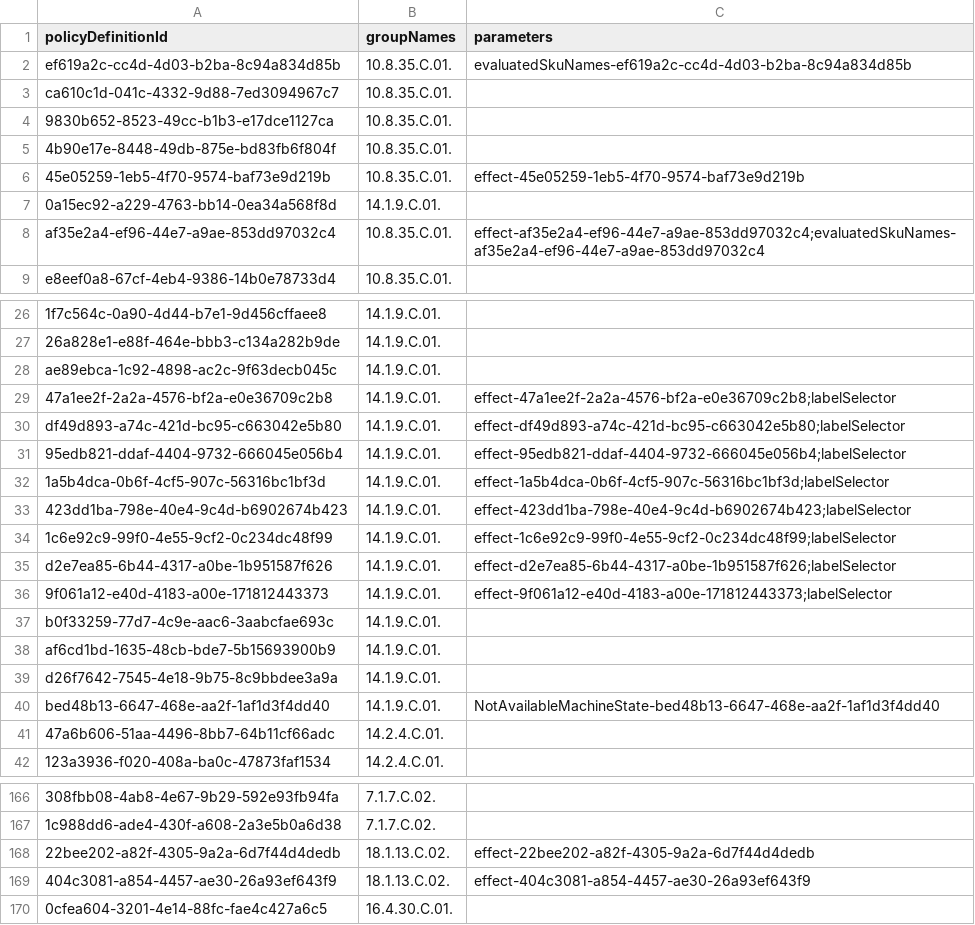
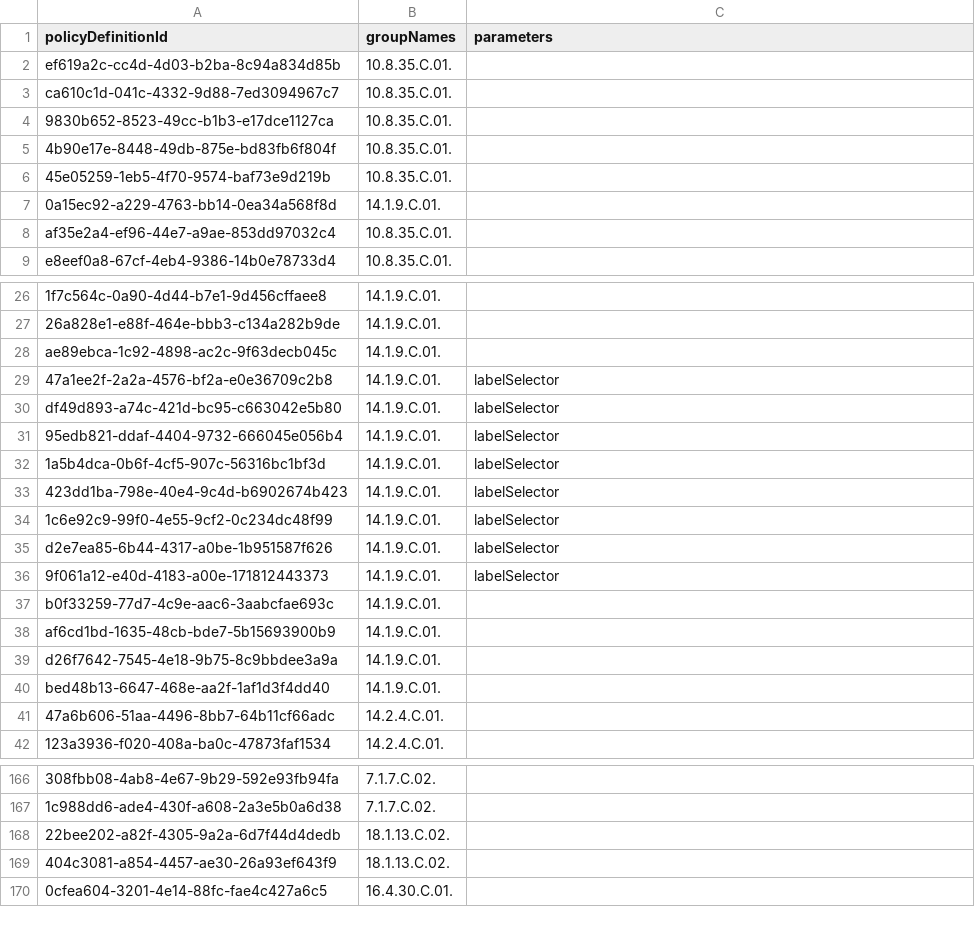
Before and after one commit to BevanSin/azure-nzism, a CSV file: csv/policies.csv, drawn as a sheet; only a part is shown, gaps mark what is left out; the diff covers the shown part only; the diff names each change by its address in the sheet, - before the commit and + after, or states it on an @@ line.

```diff
--- a/csv/policies.csv
+++ b/csv/policies.csv
-C2 (parameters): evaluatedSkuNames-ef619a2c-cc4d-4d03-b2ba-8c94a834d85b
+C2 (parameters): (empty)
-C6 (parameters): effect-45e05259-1eb5-4f70-9574-baf73e9d219b
+C6 (parameters): (empty)
-C8 (parameters): effect-af35e2a4-ef96-44e7-a9ae-853dd97032c4;evaluatedSkuNames-af35e2a4-ef96-44e7-a9ae-853dd97032c4
+C8 (parameters): (empty)
-C29 (parameters): effect-47a1ee2f-2a2a-4576-bf2a-e0e36709c2b8;labelSelector
+C29 (parameters): labelSelector
-C30 (parameters): effect-df49d893-a74c-421d-bc95-c663042e5b80;labelSelector
+C30 (parameters): labelSelector
-C31 (parameters): effect-95edb821-ddaf-4404-9732-666045e056b4;labelSelector
+C31 (parameters): labelSelector
-C32 (parameters): effect-1a5b4dca-0b6f-4cf5-907c-56316bc1bf3d;labelSelector
+C32 (parameters): labelSelector
-C33 (parameters): effect-423dd1ba-798e-40e4-9c4d-b6902674b423;labelSelector
+C33 (parameters): labelSelector
-C34 (parameters): effect-1c6e92c9-99f0-4e55-9cf2-0c234dc48f99;labelSelector
+C34 (parameters): labelSelector
-C35 (parameters): effect-d2e7ea85-6b44-4317-a0be-1b951587f626;labelSelector
+C35 (parameters): labelSelector
-C36 (parameters): effect-9f061a12-e40d-4183-a00e-171812443373;labelSelector
+C36 (parameters): labelSelector
-C40 (parameters): NotAvailableMachineState-bed48b13-6647-468e-aa2f-1af1d3f4dd40
+C40 (parameters): (empty)
-C168 (parameters): effect-22bee202-a82f-4305-9a2a-6d7f44d4dedb
+C168 (parameters): (empty)
-C169 (parameters): effect-404c3081-a854-4457-ae30-26a93ef643f9
+C169 (parameters): (empty)
```
Also changed, not shown: 32 edited cells elsewhere in this file, 4 other files.
